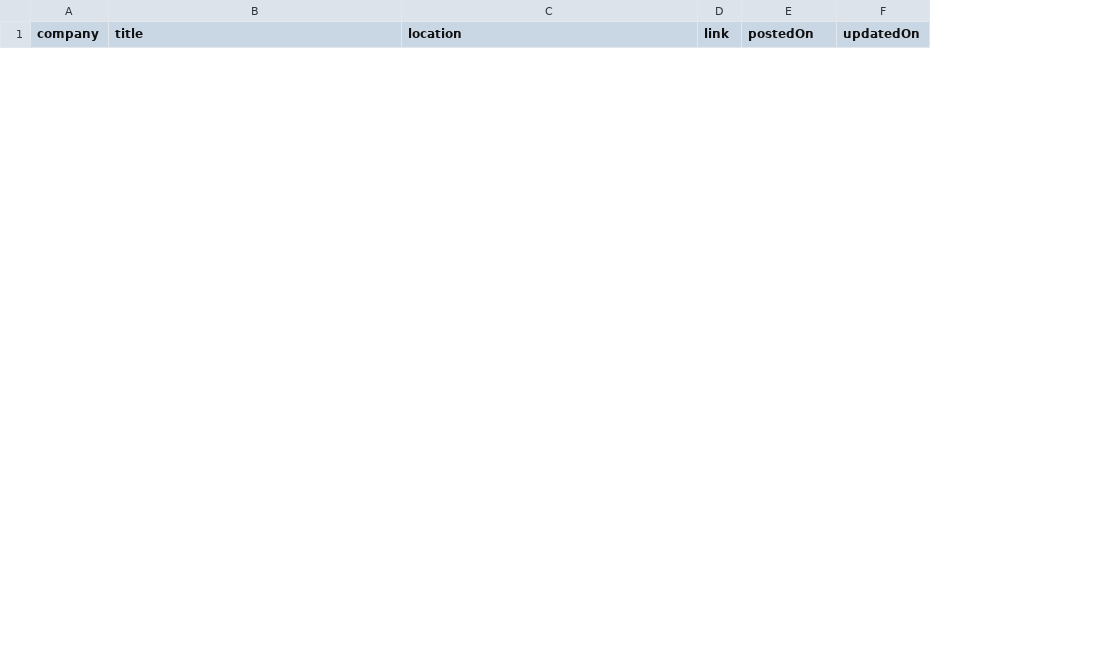
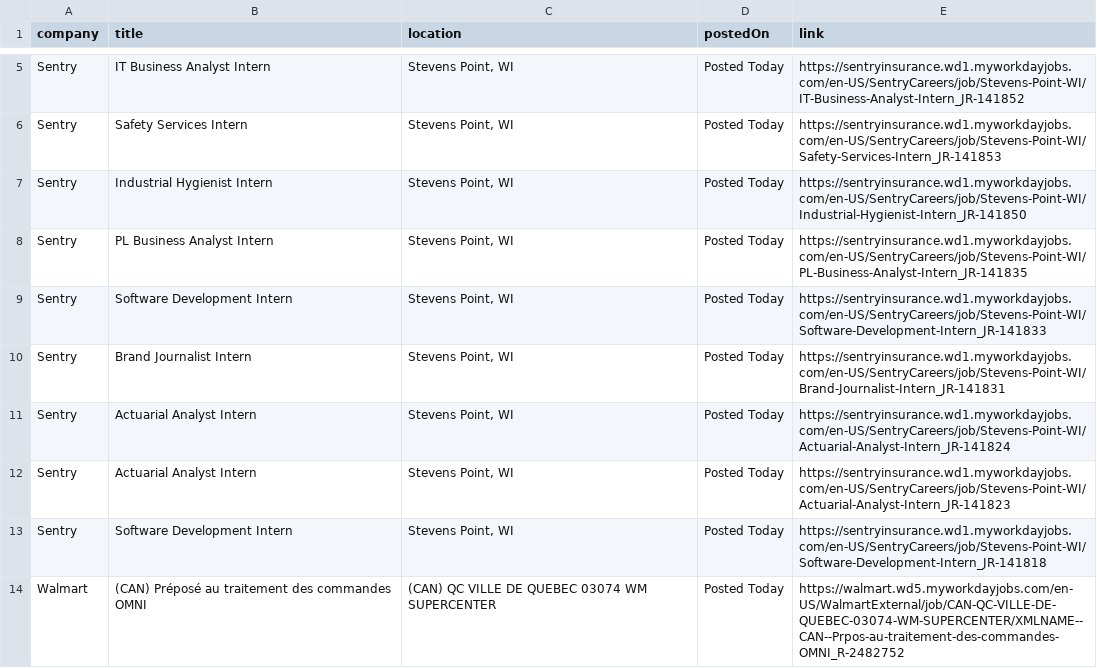
Before and after one commit to rushiranpise/JobScrapper, a CSV file: output.csv, drawn as a sheet; only a part is shown, gaps mark what is left out; removed rows and columns are numbered as before the commit, all else as after; the diff covers the shown part only; the diff names each change by its address in the sheet, - before the commit and + after, or states it on an @@ line.

```diff
--- a/output.csv
+++ b/output.csv
-column D (link), empty
-column F (updatedOn), empty
+column E (link), empty
+row 5: Sentry | IT Business Analyst Intern | Stevens Point, WI | Posted Today | https://sentryinsurance.wd1.myworkdayjobs.com/en-US/SentryCareers/job/Stevens-Point-WI/IT-Business-Analyst-Intern_JR-141852
+row 6: Sentry | Safety Services Intern | Stevens Point, WI | Posted Today | https://sentryinsurance.wd1.myworkdayjobs.com/en-US/SentryCareers/job/Stevens-Point-WI/Safety-Services-Intern_JR-141853
+row 7: Sentry | Industrial Hygienist Intern | Stevens Point, WI | Posted Today | https://sentryinsurance.wd1.myworkdayjobs.com/en-US/SentryCareers/job/Stevens-Point-WI/Industrial-Hygienist-Intern_JR-141850
+row 8: Sentry | PL Business Analyst Intern | Stevens Point, WI | Posted Today | https://sentryinsurance.wd1.myworkdayjobs.com/en-US/SentryCareers/job/Stevens-Point-WI/PL-Business-Analyst-Intern_JR-141835
+row 9: Sentry | Software Development Intern | Stevens Point, WI | Posted Today | https://sentryinsurance.wd1.myworkdayjobs.com/en-US/SentryCareers/job/Stevens-Point-WI/Software-Development-Intern_JR-141833
+row 10: Sentry | Brand Journalist Intern | Stevens Point, WI | Posted Today | https://sentryinsurance.wd1.myworkdayjobs.com/en-US/SentryCareers/job/Stevens-Point-WI/Brand-Journalist-Intern_JR-141831
+row 11: Sentry | Actuarial Analyst Intern | Stevens Point, WI | Posted Today | https://sentryinsurance.wd1.myworkdayjobs.com/en-US/SentryCareers/job/Stevens-Point-WI/Actuarial-Analyst-Intern_JR-141824
+row 12: Sentry | Actuarial Analyst Intern | Stevens Point, WI | Posted Today | https://sentryinsurance.wd1.myworkdayjobs.com/en-US/SentryCareers/job/Stevens-Point-WI/Actuarial-Analyst-Intern_JR-141823
+row 13: Sentry | Software Development Intern | Stevens Point, WI | Posted Today | https://sentryinsurance.wd1.myworkdayjobs.com/en-US/SentryCareers/job/Stevens-Point-WI/Software-Development-Intern_JR-141818
+row 14: Walmart | (CAN) Préposé au traitement des commandes OMNI | (CAN) QC VILLE DE QUEBEC 03074 WM SUPERCENTER | Posted Today | https://walmart.wd5.myworkdayjobs.com/en-US/WalmartExternal/job/CAN-QC-VILLE-DE-QUEBEC-03074-WM-SUPERCENTER/XMLNAME--CAN--Prpos-au-traitement-des-commandes-OMNI_R-2482752
```
Also changed, not shown: 3 added rows and 6 removed rows elsewhere in this file, 5 other files.
